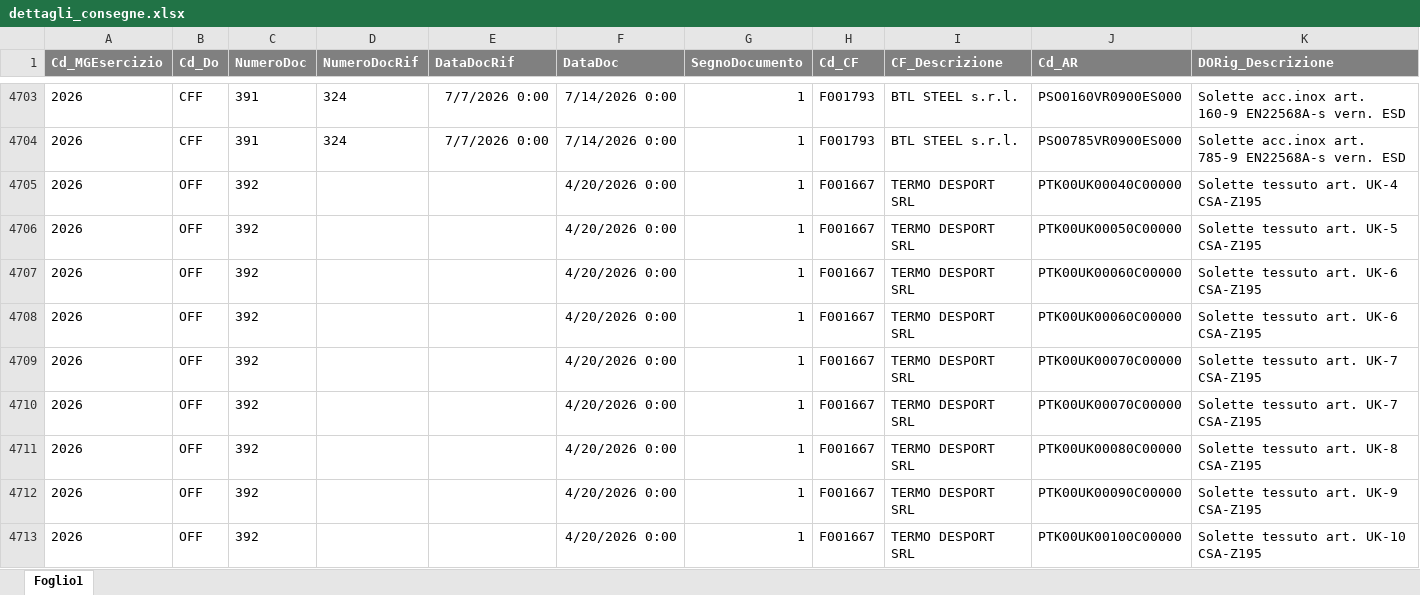
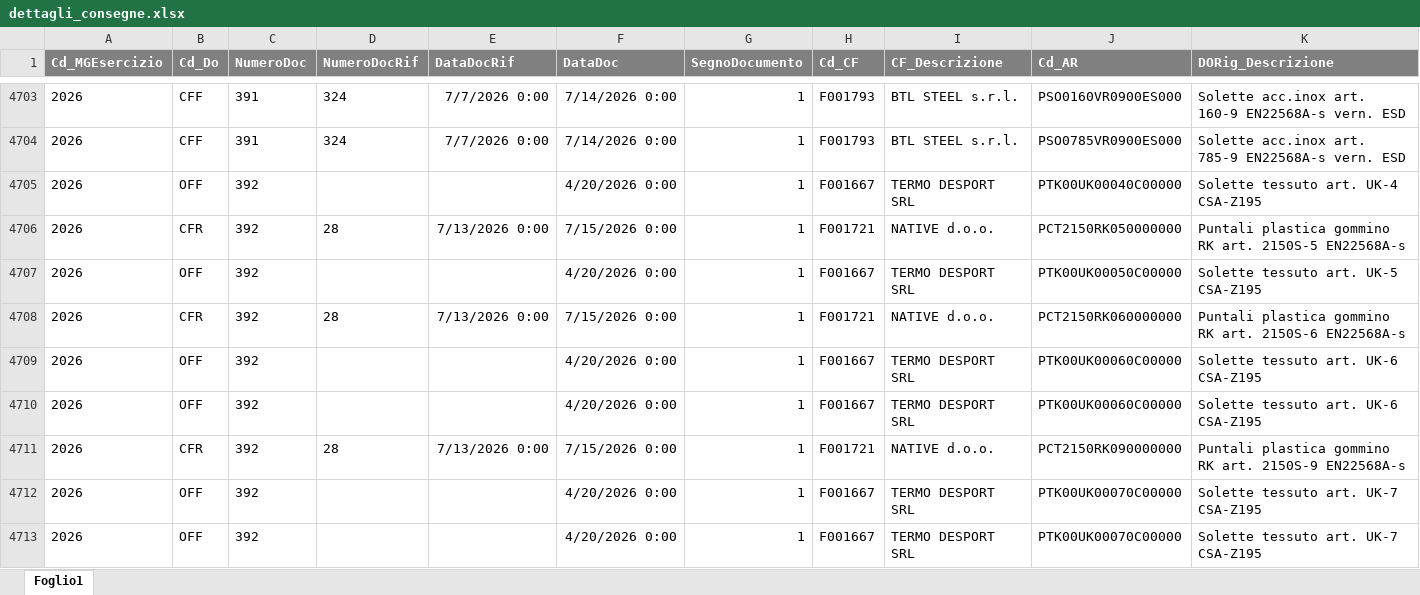
Before and after one commit to denis-safit/SAFiT, an Excel workbook: dettagli_consegne.xlsx, sheet Foglio1, drawn as a sheet; only a part is shown, gaps mark what is left out; the shorter side is filled out with more unchanged rows; values as stored, in another font and other column widths than the file's, no borders; rows hold the shown columns only; the diff covers the shown part only; the diff names each change by its address in the sheet, - before the commit and + after, or states it on an @@ line.

```diff
--- a/dettagli_consegne.xlsx (sheet Foglio1)
+++ b/dettagli_consegne.xlsx (sheet Foglio1)
+row 4706: 2026 | CFR | 392 | 28 | 7/13/2026 0:00 | 7/15/2026 0:00 | 1 | F001721 | NATIVE d.o.o. | PCT2150RK050000000 | Puntali plastica gommino RK art. 2150S-5 EN22568A-s
+row 4708: 2026 | CFR | 392 | 28 | 7/13/2026 0:00 | 7/15/2026 0:00 | 1 | F001721 | NATIVE d.o.o. | PCT2150RK060000000 | Puntali plastica gommino RK art. 2150S-6 EN22568A-s
+row 4711: 2026 | CFR | 392 | 28 | 7/13/2026 0:00 | 7/15/2026 0:00 | 1 | F001721 | NATIVE d.o.o. | PCT2150RK090000000 | Puntali plastica gommino RK art. 2150S-9 EN22568A-s
```
Also changed, not shown: 6 added rows and 88 edited cells elsewhere in this sheet, Avanzamento_access.xlsx, btl_istruzioni.xlsx, 4 other files.
